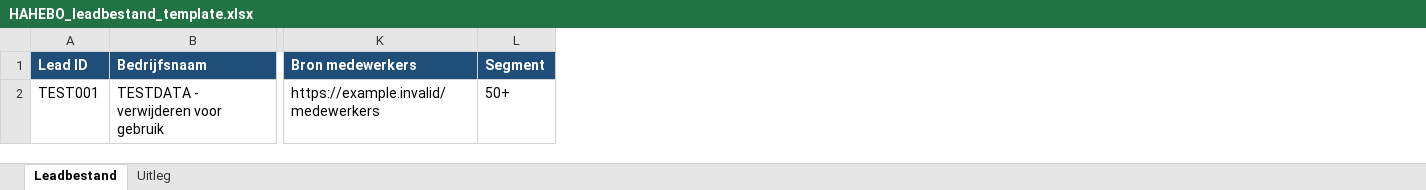
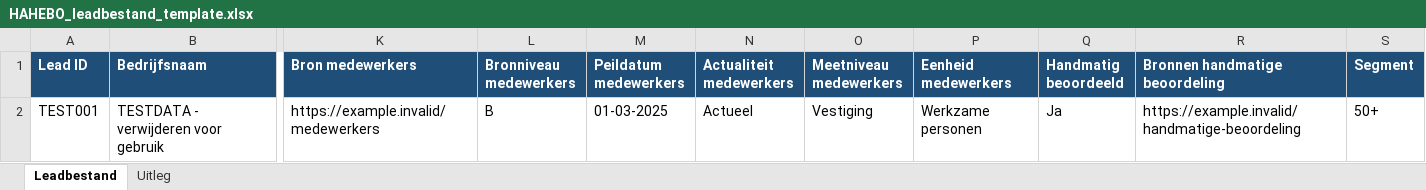
Before and after one commit to blackassasinrl-ctrl/hahebo-leadtool, an Excel workbook: data/HAHEBO_leadbestand_template.xlsx, sheet Leadbestand, drawn as a sheet; only a part is shown, gaps mark what is left out; values as stored, in another font and other column widths than the file's, no borders; the diff names each change by its address in the sheet, - before the commit and + after, or states it on an @@ line.

```diff
--- a/data/HAHEBO_leadbestand_template.xlsx (sheet Leadbestand)
+++ b/data/HAHEBO_leadbestand_template.xlsx (sheet Leadbestand)
+column L (Bronniveau medewerkers), row 2: B
+column M (Peildatum medewerkers), row 2: 01-03-2025
+column N (Actualiteit medewerkers), row 2: Actueel
+column O (Meetniveau medewerkers), row 2: Vestiging
+column P (Eenheid medewerkers), row 2: Werkzame personen
+column Q (Handmatig beoordeeld), row 2: Ja
+column R (Bronnen handmatige beoordeling), row 2: https://example.invalid/handmatige-beoordeling
```
Also changed, not shown: sheet Uitleg, 1 other file.
